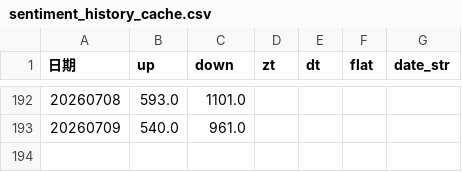
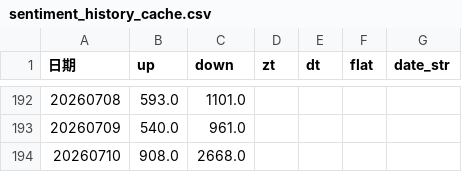
Before and after one commit to mengkai666/quant_factor_tutorial, a CSV file: sentiment_history_cache.csv, drawn as a sheet; only a part is shown, gaps mark what is left out.

```diff
--- a/sentiment_history_cache.csv
+++ b/sentiment_history_cache.csv
@@ -193 +193,2 @@
 20260709,540.0,961.0,,,,
+20260710,908.0,2668.0,,,,
```
Also changed, not shown: cls_plate_cache.csv, 涨停历史缓存.csv, 2 other files.
